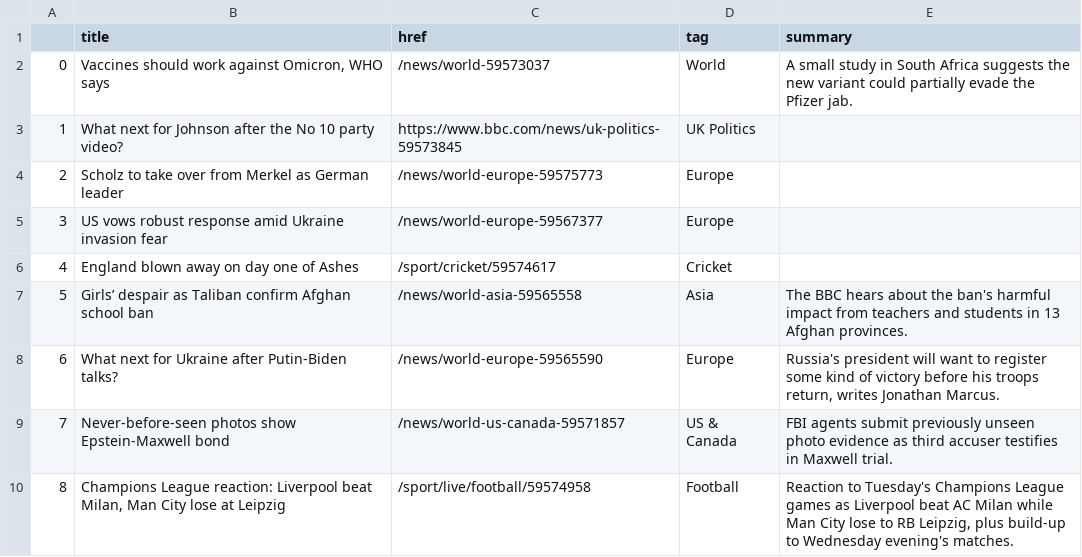
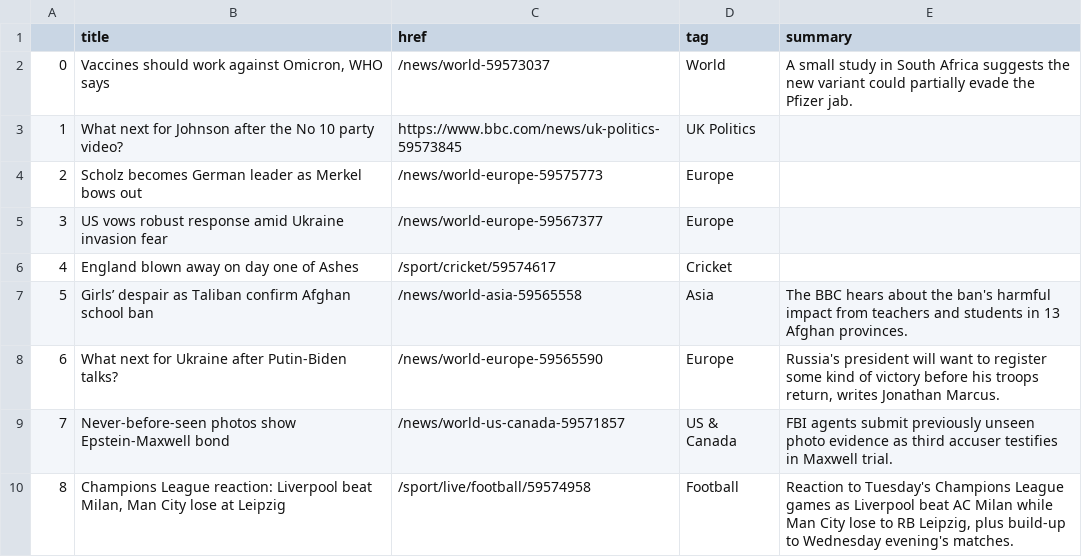
Before and after one commit to joaquin-rosado/automatic-scraper, a CSV file: bbc-headlines.csv, drawn as a sheet; only a part is shown.

```diff
--- a/bbc-headlines.csv
+++ b/bbc-headlines.csv
@@ -3,3 +3,3 @@
 1,What next for Johnson after the No 10 party video?,https://www.bbc.com/news/uk-politics-59573845,UK Politics,
-2,Scholz to take over from Merkel as German leader,/news/world-europe-59575773,Europe,
+2,Scholz becomes German leader as Merkel bows out,/news/world-europe-59575773,Europe,
 3,US vows robust response amid Ukraine invasion fear,/news/world-europe-59567377,Europe,
```
